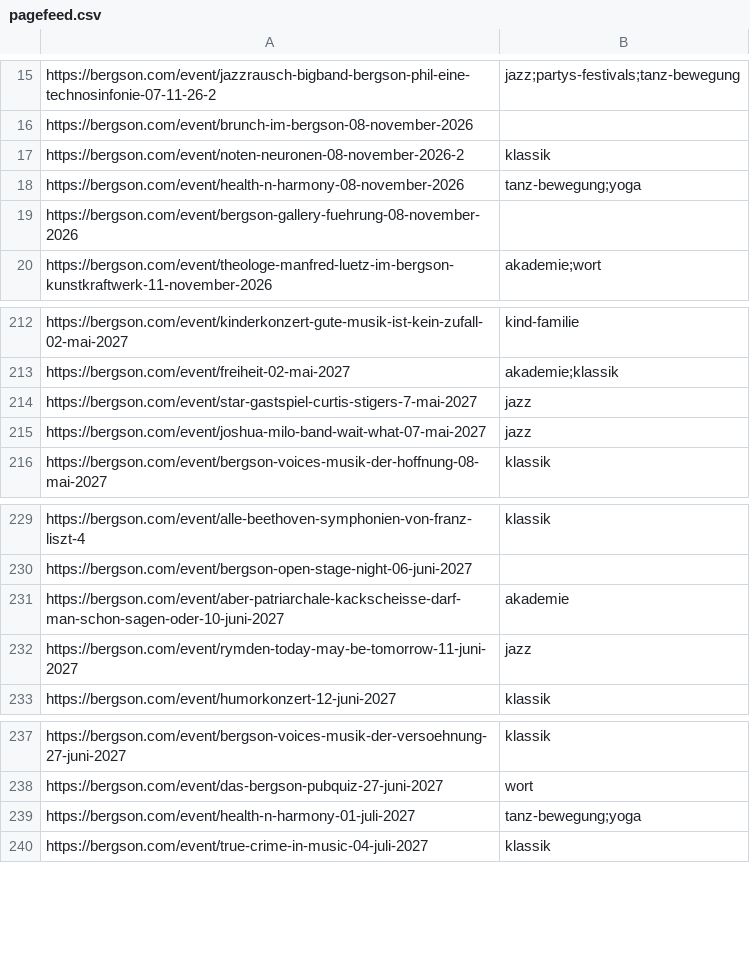
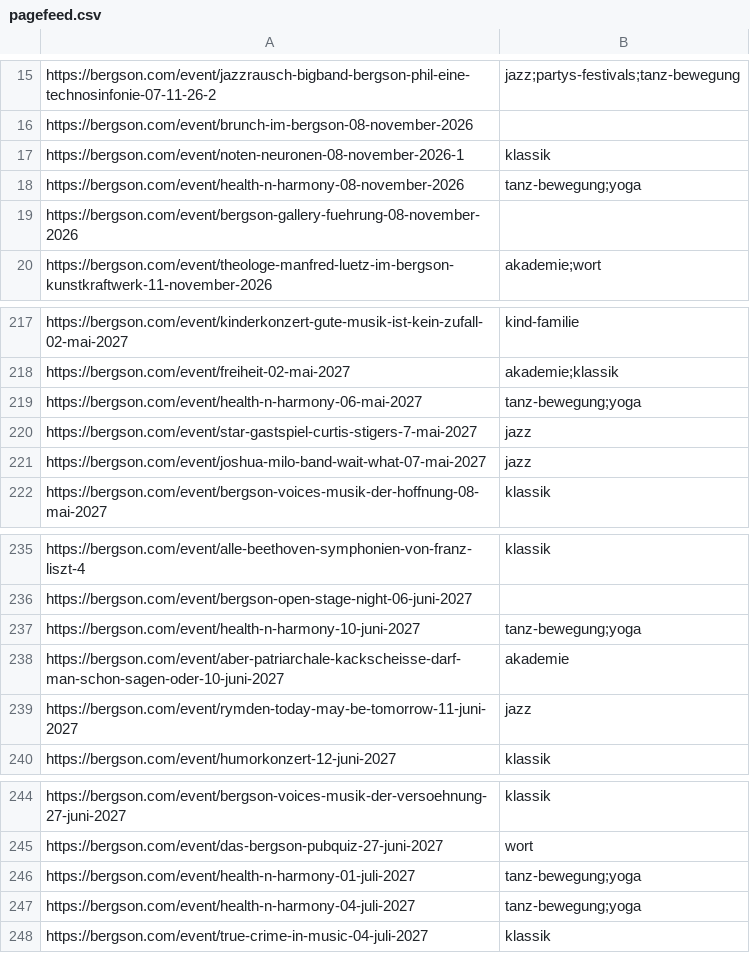
Before and after one commit to HolgerKurtz/bkk-event-feed, a CSV file: pagefeed.csv, drawn as a sheet; only a part is shown, gaps mark what is left out; the diff covers the shown part only.

```diff
--- a/pagefeed.csv
+++ b/pagefeed.csv
@@ -16,3 +16,3 @@ https://bergson.com/event/jazzrausch-bigband-bergson-phil-eine-technosinfonie-07
 https://bergson.com/event/brunch-im-bergson-08-november-2026,
-https://bergson.com/event/noten-neuronen-08-november-2026-2,klassik
+https://bergson.com/event/noten-neuronen-08-november-2026-1,klassik
 https://bergson.com/event/health-n-harmony-08-november-2026,tanz-bewegung;yoga
@@ -213,2 +218,3 @@ https://bergson.com/event/kinderkonzert-gute-musik-ist-kein-zufall-02-mai-2027,k
 https://bergson.com/event/freiheit-02-mai-2027,akademie;klassik
+https://bergson.com/event/health-n-harmony-06-mai-2027,tanz-bewegung;yoga
 https://bergson.com/event/star-gastspiel-curtis-stigers-7-mai-2027,jazz
@@ -230,2 +236,3 @@ https://bergson.com/event/alle-beethoven-symphonien-von-franz-liszt-4,klassik
 https://bergson.com/event/bergson-open-stage-night-06-juni-2027,
+https://bergson.com/event/health-n-harmony-10-juni-2027,tanz-bewegung;yoga
 https://bergson.com/event/aber-patriarchale-kackscheisse-darf-man-schon-sagen-oder-10-juni-2027,akademie
@@ -239,2 +246,3 @@ https://bergson.com/event/das-bergson-pubquiz-27-juni-2027,wort
 https://bergson.com/event/health-n-harmony-01-juli-2027,tanz-bewegung;yoga
+https://bergson.com/event/health-n-harmony-04-juli-2027,tanz-bewegung;yoga
 https://bergson.com/event/true-crime-in-music-04-juli-2027,klassik
```
Also changed, not shown: 5 added rows elsewhere in this file.
